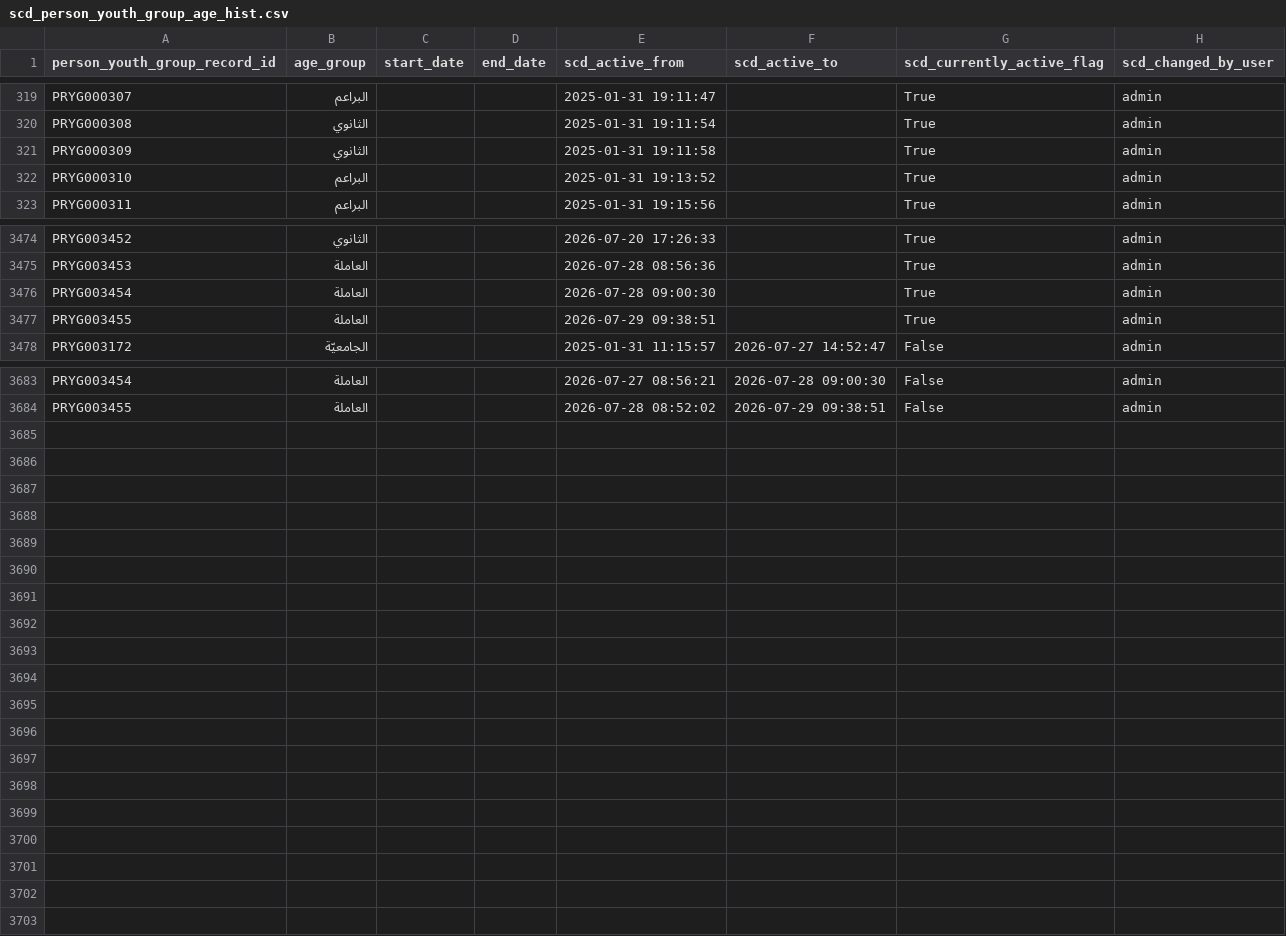
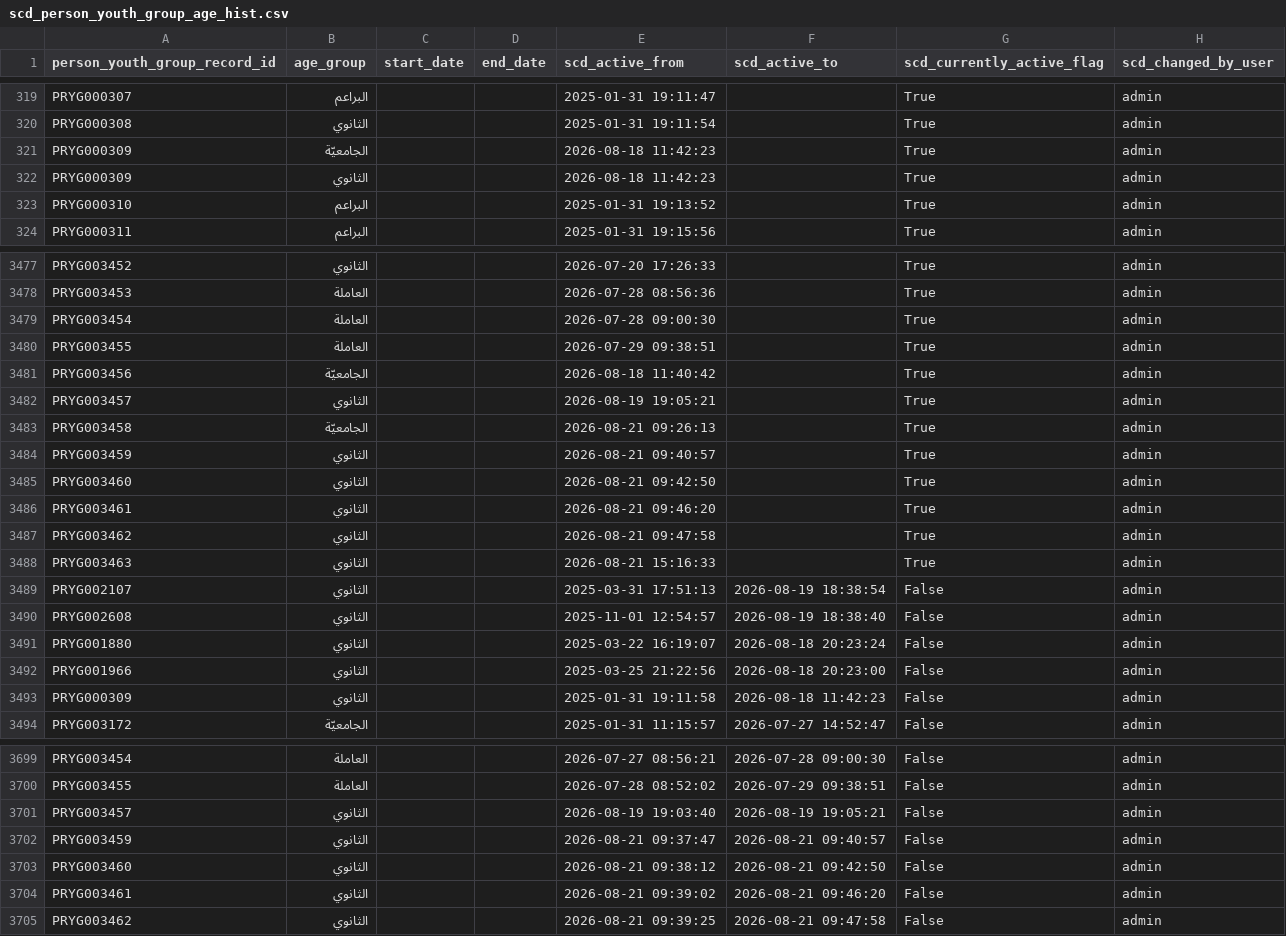
Before and after one commit to marwanalfarah-prog/jecportal, a CSV file: data/JECJordanData/scd_person_youth_group_age_hist.csv, drawn as a sheet; only a part is shown, gaps mark what is left out; the diff covers the shown part only.

```diff
--- a/data/JECJordanData/scd_person_youth_group_age_hist.csv
+++ b/data/JECJordanData/scd_person_youth_group_age_hist.csv
@@ -320,3 +320,4 @@ PRYG000307,البراعم,,,2025-01-31 19:11:47,,True,admin
 PRYG000308,الثانوي,,,2025-01-31 19:11:54,,True,admin
-PRYG000309,الثانوي,,,2025-01-31 19:11:58,,True,admin
+PRYG000309,الجامعيّة,,,2026-08-18 11:42:23,,True,admin
+PRYG000309,الثانوي,,,2026-08-18 11:42:23,,True,admin
 PRYG000310,البراعم,,,2025-01-31 19:13:52,,True,admin
@@ -3477,2 +3480,15 @@ PRYG003454,العاملة,,,2026-07-28 09:00:30,,True,admin
 PRYG003455,العاملة,,,2026-07-29 09:38:51,,True,admin
+PRYG003456,الجامعيّة,,,2026-08-18 11:40:42,,True,admin
+PRYG003457,الثانوي,,,2026-08-19 19:05:21,,True,admin
+PRYG003458,الجامعيّة,,,2026-08-21 09:26:13,,True,admin
+PRYG003459,الثانوي,,,2026-08-21 09:40:57,,True,admin
+PRYG003460,الثانوي,,,2026-08-21 09:42:50,,True,admin
+PRYG003461,الثانوي,,,2026-08-21 09:46:20,,True,admin
+PRYG003462,الثانوي,,,2026-08-21 09:47:58,,True,admin
+PRYG003463,الثانوي,,,2026-08-21 15:16:33,,True,admin
+PRYG002107,الثانوي,,,2025-03-31 17:51:13,2026-08-19 18:38:54,False,admin
+PRYG002608,الثانوي,,,2025-11-01 12:54:57,2026-08-19 18:38:40,False,admin
+PRYG001880,الثانوي,,,2025-03-22 16:19:07,2026-08-18 20:23:24,False,admin
+PRYG001966,الثانوي,,,2025-03-25 21:22:56,2026-08-18 20:23:00,False,admin
+PRYG000309,الثانوي,,,2025-01-31 19:11:58,2026-08-18 11:42:23,False,admin
 PRYG003172,الجامعيّة,,,2025-01-31 11:15:57,2026-07-27 14:52:47,False,admin
@@ -3684 +3700,6 @@ PRYG003454,العاملة,,,2026-07-27 08:56:21,2026-07-28 09:00:30,False,admin
 PRYG003455,العاملة,,,2026-07-28 08:52:02,2026-07-29 09:38:51,False,admin
+PRYG003457,الثانوي,,,2026-08-19 19:03:40,2026-08-19 19:05:21,False,admin
+PRYG003459,الثانوي,,,2026-08-21 09:37:47,2026-08-21 09:40:57,False,admin
+PRYG003460,الثانوي,,,2026-08-21 09:38:12,2026-08-21 09:42:50,False,admin
+PRYG003461,الثانوي,,,2026-08-21 09:39:02,2026-08-21 09:46:20,False,admin
+PRYG003462,الثانوي,,,2026-08-21 09:39:25,2026-08-21 09:47:58,False,admin
```
Also changed, not shown: 2 added rows and 4 edited cells elsewhere in this file, data/JECJordanData/scd_mobile_numbers.csv, data/JECJordanData/scd_person_youth_group.csv, 23 other files.
